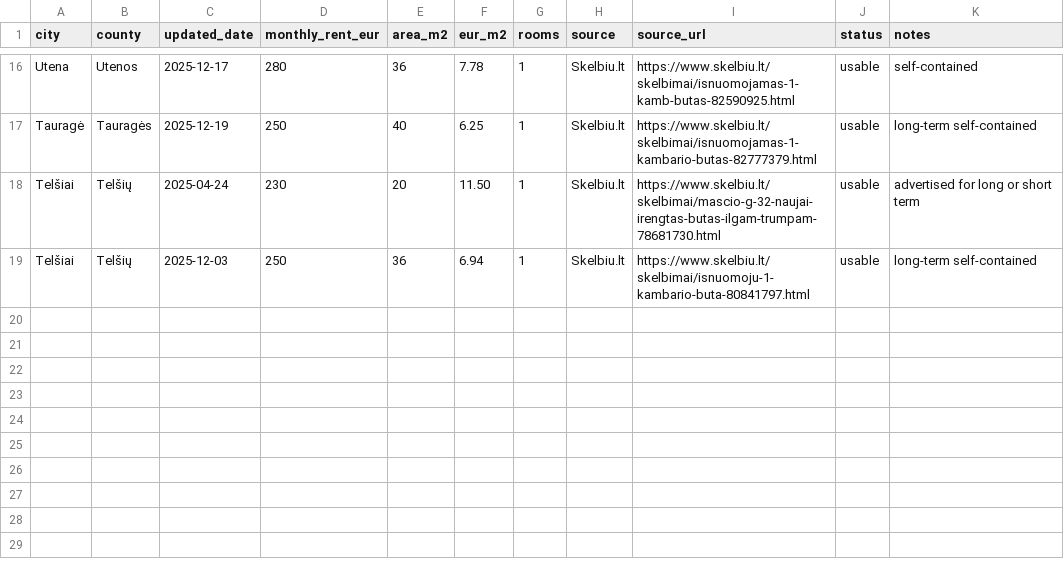
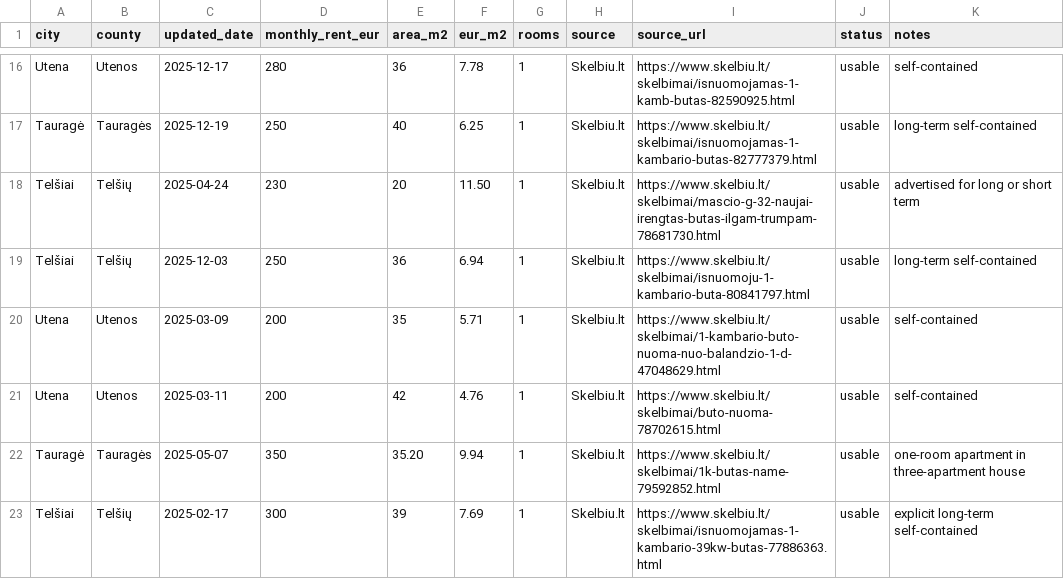
Before and after one commit to olemoz1977/Demografin-situacija, a CSV file: data/housing-rent-city-sample-2025.csv, drawn as a sheet; only a part is shown, gaps mark what is left out; the diff names each change by its address in the sheet, - before the commit and + after, or states it on an @@ line.

Commit message:
Expand 2025 Utena Taurage and Telsiai rent sample

```diff
--- a/data/housing-rent-city-sample-2025.csv
+++ b/data/housing-rent-city-sample-2025.csv
+row 20: Utena | Utenos | 2025-03-09 | 200 | 35 | 5.71 | 1 | Skelbiu.lt | https://www.skelbiu.lt/skelbimai/1-kambario-buto-nuoma-nuo-balandzio-1-d-47048629.html | usable | self-contained
+row 21: Utena | Utenos | 2025-03-11 | 200 | 42 | 4.76 | 1 | Skelbiu.lt | https://www.skelbiu.lt/skelbimai/buto-nuoma-78702615.html | usable | self-contained
+row 22: Tauragė | Tauragės | 2025-05-07 | 350 | 35.20 | 9.94 | 1 | Skelbiu.lt | https://www.skelbiu.lt/skelbimai/1k-butas-name-79592852.html | usable | one-room apartment in three-apartment house
+row 23: Telšiai | Telšių | 2025-02-17 | 300 | 39 | 7.69 | 1 | Skelbiu.lt | https://www.skelbiu.lt/skelbimai/isnuomojamas-1-kambario-39kw-butas-77886363.html | usable | explicit long-term self-contained
```
